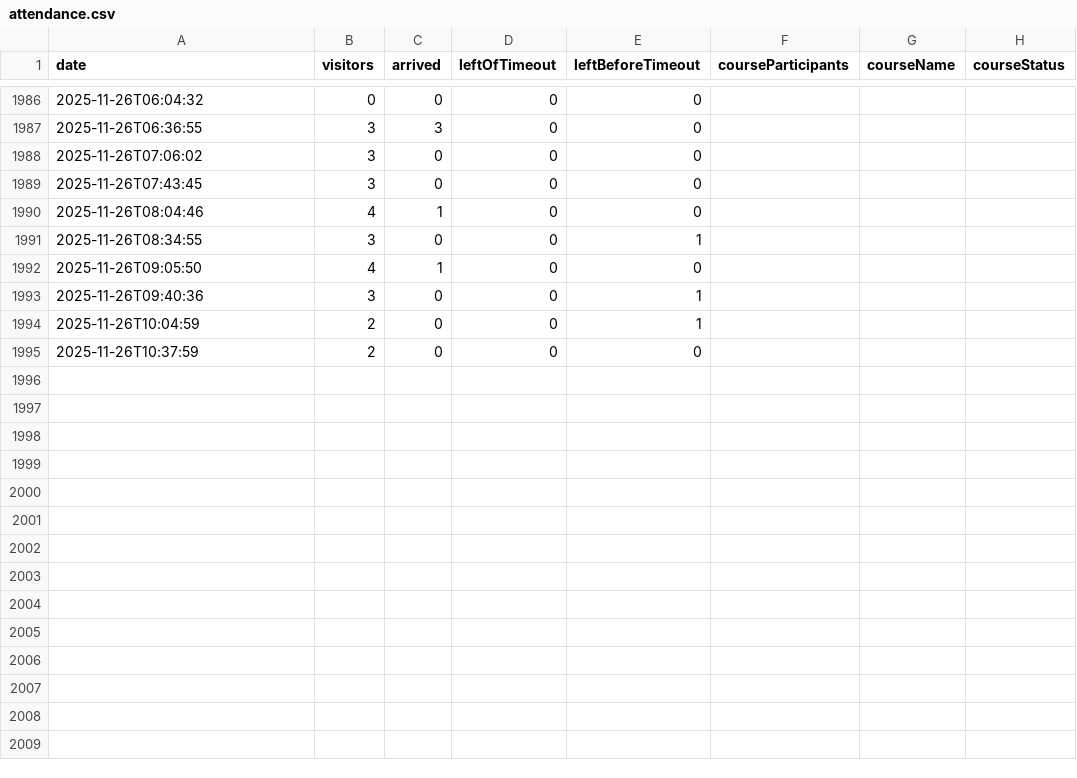
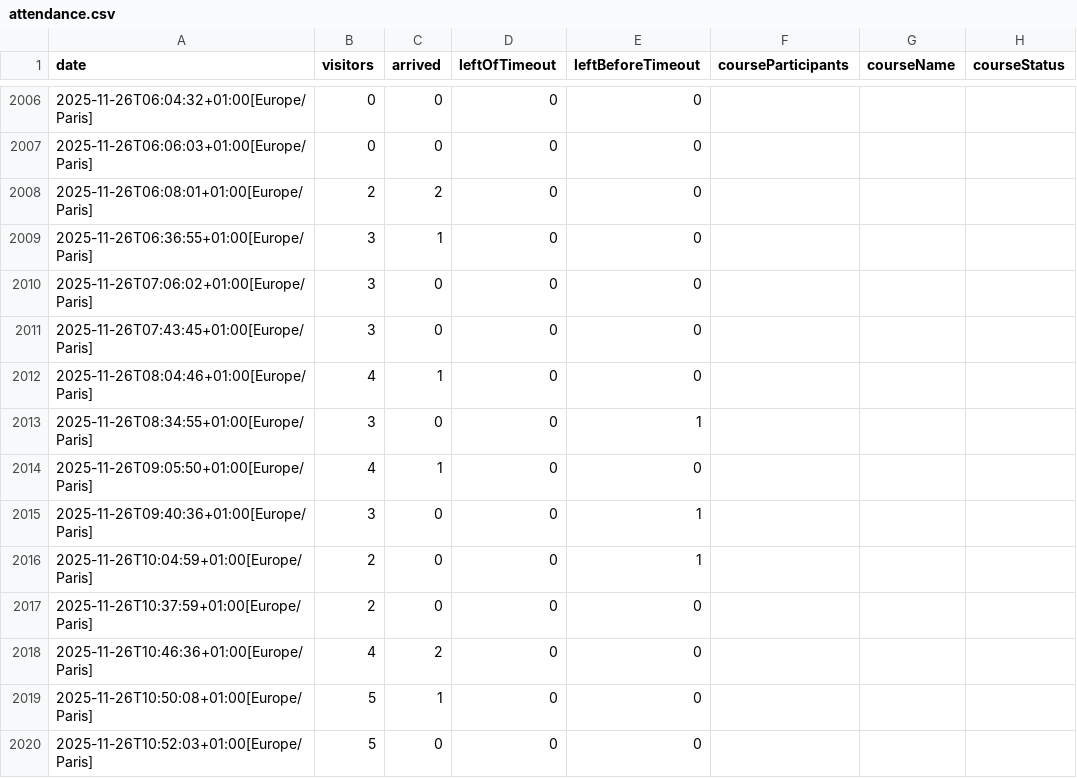
Before and after one commit to yannbertrand/orange-bleue-attendance-prediction, a CSV file: data/attendance.csv, drawn as a sheet; only a part is shown, gaps mark what is left out; the diff covers the shown part only.

Commit message:
🍱 Add date points

```diff
--- a/data/attendance.csv
+++ b/data/attendance.csv
@@ -1986,10 +2006,15 @@ date,visitors,arrived,leftOfTimeout,leftBeforeTimeout,courseParticipants,courseN
-2025-11-26T06:04:32,0,0,0,0,,,
-2025-11-26T06:36:55,3,3,0,0,,,
-2025-11-26T07:06:02,3,0,0,0,,,
-2025-11-26T07:43:45,3,0,0,0,,,
-2025-11-26T08:04:46,4,1,0,0,,,
-2025-11-26T08:34:55,3,0,0,1,,,
-2025-11-26T09:05:50,4,1,0,0,,,
-2025-11-26T09:40:36,3,0,0,1,,,
-2025-11-26T10:04:59,2,0,0,1,,,
-2025-11-26T10:37:59,2,0,0,0,,,
+2025-11-26T06:04:32+01:00[Europe/Paris],0,0,0,0,,,
+2025-11-26T06:06:03+01:00[Europe/Paris],0,0,0,0,,,
+2025-11-26T06:08:01+01:00[Europe/Paris],2,2,0,0,,,
+2025-11-26T06:36:55+01:00[Europe/Paris],3,1,0,0,,,
+2025-11-26T07:06:02+01:00[Europe/Paris],3,0,0,0,,,
+2025-11-26T07:43:45+01:00[Europe/Paris],3,0,0,0,,,
+2025-11-26T08:04:46+01:00[Europe/Paris],4,1,0,0,,,
+2025-11-26T08:34:55+01:00[Europe/Paris],3,0,0,1,,,
+2025-11-26T09:05:50+01:00[Europe/Paris],4,1,0,0,,,
+2025-11-26T09:40:36+01:00[Europe/Paris],3,0,0,1,,,
+2025-11-26T10:04:59+01:00[Europe/Paris],2,0,0,1,,,
+2025-11-26T10:37:59+01:00[Europe/Paris],2,0,0,0,,,
+2025-11-26T10:46:36+01:00[Europe/Paris],4,2,0,0,,,
+2025-11-26T10:50:08+01:00[Europe/Paris],5,1,0,0,,,
+2025-11-26T10:52:03+01:00[Europe/Paris],5,0,0,0,,,
```
Also changed, not shown: 20 added rows elsewhere in this file.
